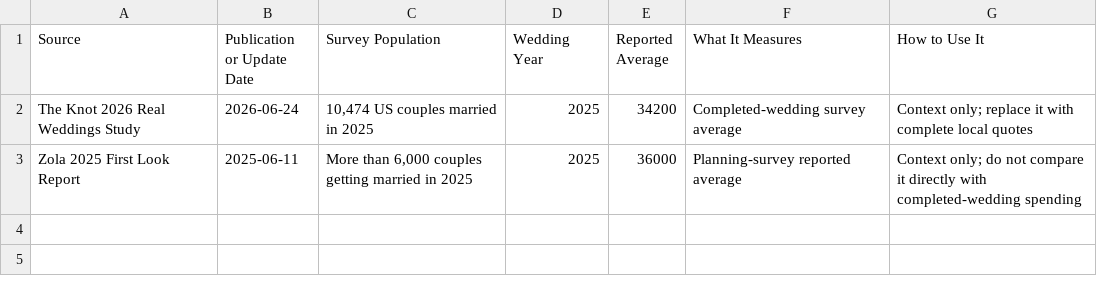
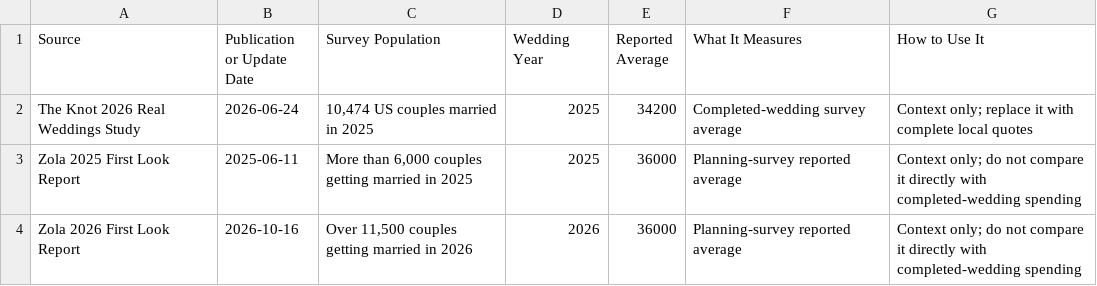
Before and after one commit to Danz-zle/freeweddingbudget, a CSV file: average-wedding-cost-source-check.csv, drawn as a sheet; the diff names each change by its address in the sheet, - before the commit and + after, or states it on an @@ line.

```diff
--- a/average-wedding-cost-source-check.csv
+++ b/average-wedding-cost-source-check.csv
+row 4: Zola 2026 First Look Report | 2026-10-16 | Over 11,500 couples getting married in 2026 | 2026 | 36000 | Planning-survey reported average | Context only; do not compare it directly with completed-wedding spending
```
Also changed, not shown: 32 other files.
